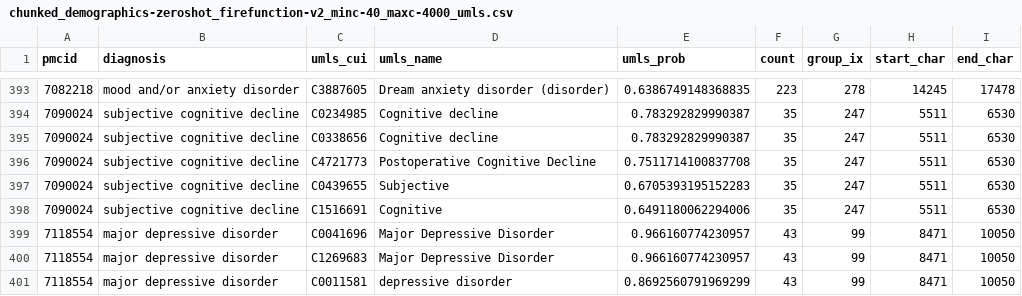
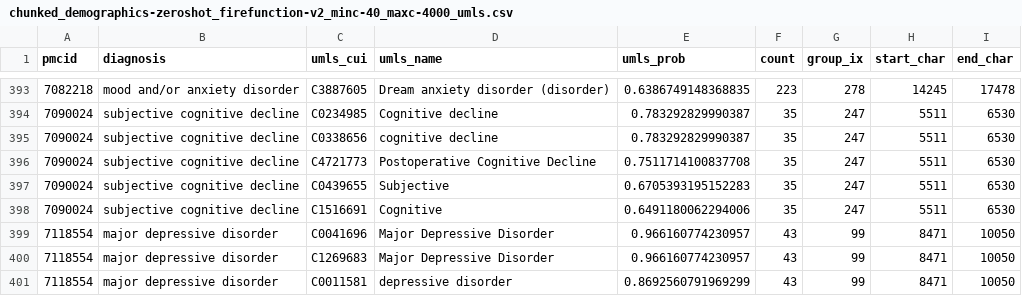
Before and after one commit to adelavega/biomed-llm-retrieval, a CSV file: outputs/extractions/chunked_demographics-zeroshot_firefunction-v2_minc-40_maxc-4000_umls.csv, drawn as a sheet; only a part is shown, gaps mark what is left out.

```diff
--- a/outputs/extractions/chunked_demographics-zeroshot_firefunction-v2_minc-40_maxc-4000_umls.csv
+++ b/outputs/extractions/chunked_demographics-zeroshot_firefunction-v2_minc-40_maxc-4000_umls.csv
@@ -394,3 +394,3 @@ pmcid,diagnosis,umls_cui,umls_name,umls_prob,count,group_ix,start_char,end_char
 7090024,subjective cognitive decline,C0234985,Cognitive decline,0.783292829990387,35,247,5511,6530
-7090024,subjective cognitive decline,C0338656,Cognitive decline,0.783292829990387,35,247,5511,6530
+7090024,subjective cognitive decline,C0338656,cognitive decline,0.783292829990387,35,247,5511,6530
 7090024,subjective cognitive decline,C4721773,Postoperative Cognitive Decline,0.7511714100837708,35,247,5511,6530
```
Also changed, not shown: outputs/bertscore_results.csv, outputs/extractions/chunked_demographics-zeroshot_claude-3.5-sonnet_minc-40_maxc-4000_umls.csv, 10 other files.
